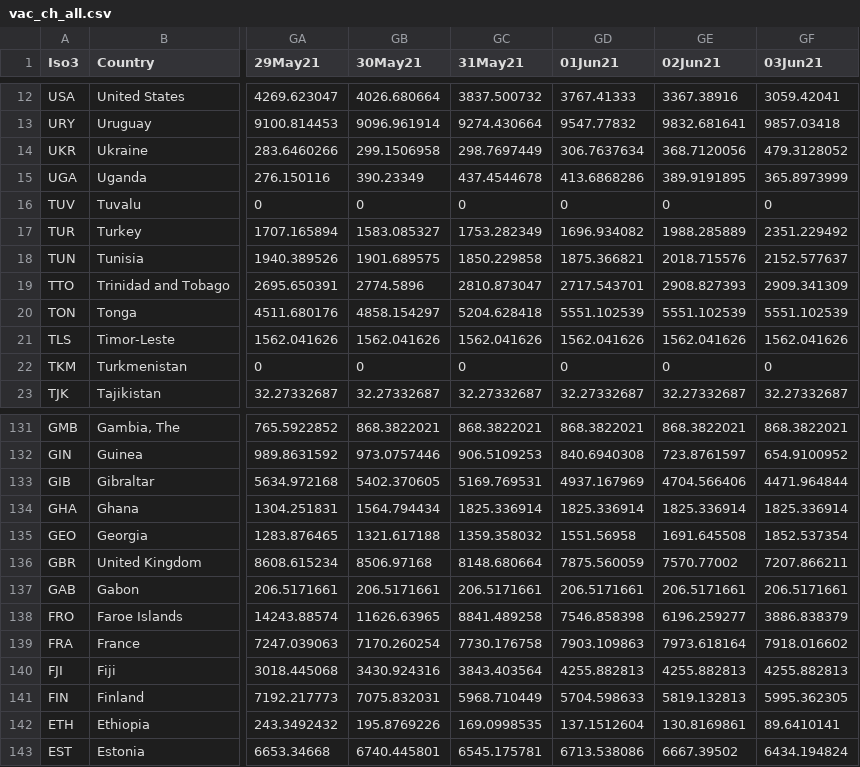
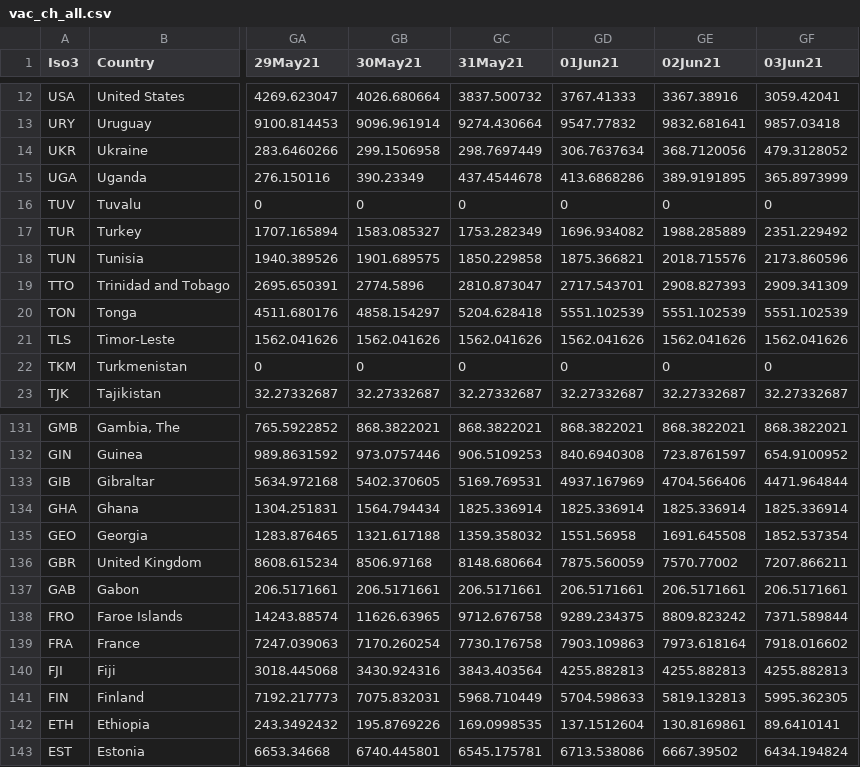
Before and after one commit to camilavalenciaro/COVID19-Flourish, a CSV file: data/vac/vac_ch_all.csv, drawn as a sheet; only a part is shown, gaps mark what is left out; the diff names each change by its address in the sheet, - before the commit and + after, or states it on an @@ line.

```diff
--- a/data/vac/vac_ch_all.csv
+++ b/data/vac/vac_ch_all.csv
-GF18 (03Jun21): 2152.577637
+GF18 (03Jun21): 2173.860596
-GC138 (31May21): 8841.489258
+GC138 (31May21): 9712.676758
-GD138 (01Jun21): 7546.858398
+GD138 (01Jun21): 9289.234375
-GE138 (02Jun21): 6196.259277
+GE138 (02Jun21): 8809.823242
-GF138 (03Jun21): 3886.838379
+GF138 (03Jun21): 7371.589844
```
Also changed, not shown: data/vac/vac_acu_pc_all.csv, data/vac/vac_cum_all.csv, 1 other file.
